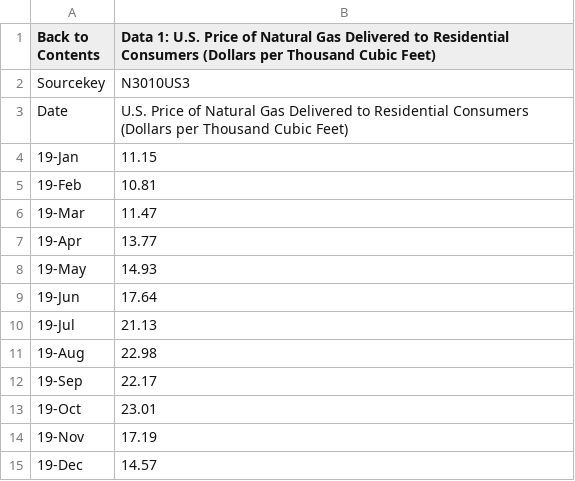
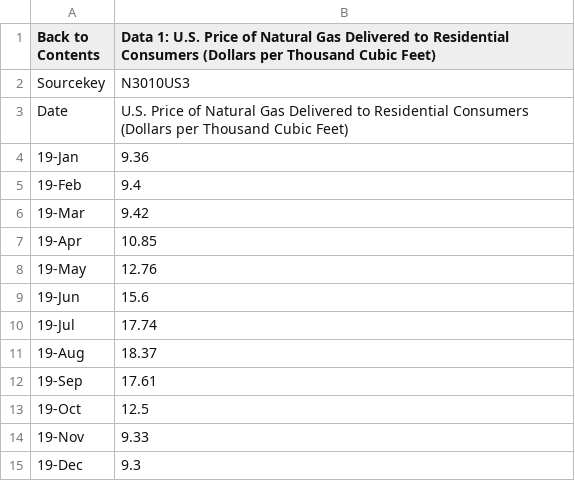
Before and after one commit to muzi1007/My_multi_energy_test_2, a CSV file: data/raw_data/N3010US3m.csv, drawn as a sheet.

```diff
--- a/data/raw_data/N3010US3m.csv
+++ b/data/raw_data/N3010US3m.csv
@@ -3,13 +3,13 @@ Sourcekey,N3010US3
 Date,U.S. Price of Natural Gas Delivered to Residential Consumers (Dollars per Thousand Cubic Feet)
-19-Jan,11.15
-19-Feb,10.81
-19-Mar,11.47
-19-Apr,13.77
-19-May,14.93
-19-Jun,17.64
-19-Jul,21.13
-19-Aug,22.98
-19-Sep,22.17
-19-Oct,23.01
-19-Nov,17.19
-19-Dec,14.57
+19-Jan,9.36
+19-Feb,9.4
+19-Mar,9.42
+19-Apr,10.85
+19-May,12.76
+19-Jun,15.6
+19-Jul,17.74
+19-Aug,18.37
+19-Sep,17.61
+19-Oct,12.5
+19-Nov,9.33
+19-Dec,9.3
```
Also changed, not shown: 23 other files.
